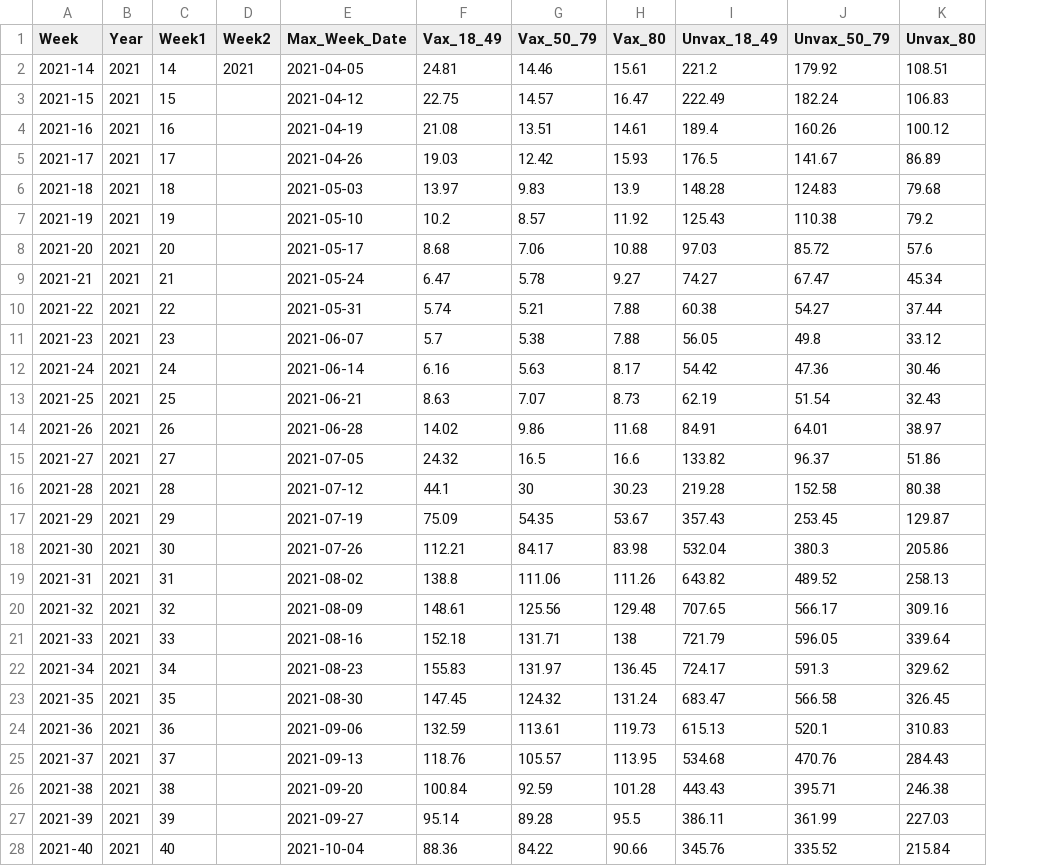
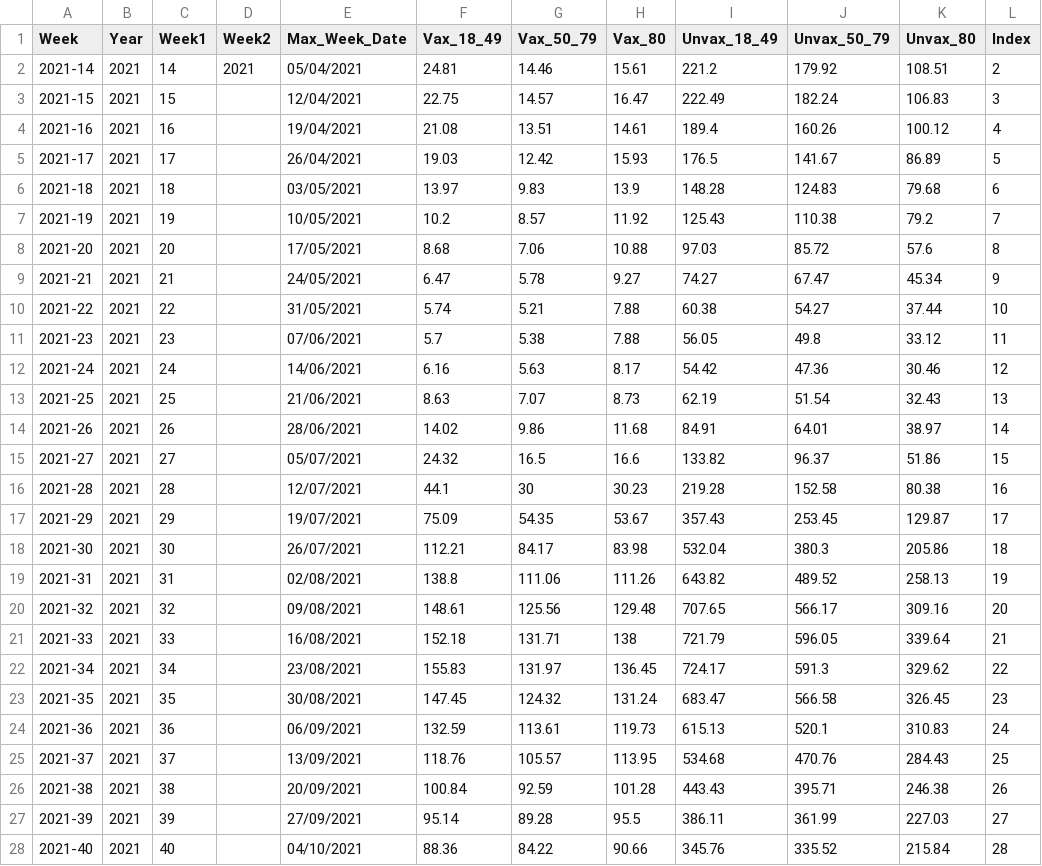
Before and after one commit to VCG/trust_in_science, a CSV file: line_chart/complex_interactive/data/line_chart_complex.csv, drawn as a sheet; only a part is shown; the diff covers the shown part only; the diff names each change by its address in the sheet, - before the commit and + after, or states it on an @@ line.

Commit message:
complex interactive chart changes

```diff
--- a/line_chart/complex_interactive/data/line_chart_complex.csv
+++ b/line_chart/complex_interactive/data/line_chart_complex.csv
+column L (Index), rows 2-28: 2 | 3 | 4 | 5 | 6 | 7 | 8 | 9 | 10 | 11 | 12 | 13 | 14 | 15 | 16 | 17 | 18 | 19 | 20 | 21 | 22 | 23 | 24 | 25 | 26 | 27 | 28
-E2 (Max_Week_Date): 2021-04-05
+E2 (Max_Week_Date): 05/04/2021
-E3 (Max_Week_Date): 2021-04-12
+E3 (Max_Week_Date): 12/04/2021
-E4 (Max_Week_Date): 2021-04-19
+E4 (Max_Week_Date): 19/04/2021
-E5 (Max_Week_Date): 2021-04-26
+E5 (Max_Week_Date): 26/04/2021
-E6 (Max_Week_Date): 2021-05-03
+E6 (Max_Week_Date): 03/05/2021
-E7 (Max_Week_Date): 2021-05-10
+E7 (Max_Week_Date): 10/05/2021
-E8 (Max_Week_Date): 2021-05-17
+E8 (Max_Week_Date): 17/05/2021
-E9 (Max_Week_Date): 2021-05-24
+E9 (Max_Week_Date): 24/05/2021
-E10 (Max_Week_Date): 2021-05-31
+E10 (Max_Week_Date): 31/05/2021
-E11 (Max_Week_Date): 2021-06-07
+E11 (Max_Week_Date): 07/06/2021
-E12 (Max_Week_Date): 2021-06-14
+E12 (Max_Week_Date): 14/06/2021
-E13 (Max_Week_Date): 2021-06-21
+E13 (Max_Week_Date): 21/06/2021
-E14 (Max_Week_Date): 2021-06-28
+E14 (Max_Week_Date): 28/06/2021
-E15 (Max_Week_Date): 2021-07-05
+E15 (Max_Week_Date): 05/07/2021
-E16 (Max_Week_Date): 2021-07-12
+E16 (Max_Week_Date): 12/07/2021
-E17 (Max_Week_Date): 2021-07-19
+E17 (Max_Week_Date): 19/07/2021
-E18 (Max_Week_Date): 2021-07-26
+E18 (Max_Week_Date): 26/07/2021
-E19 (Max_Week_Date): 2021-08-02
+E19 (Max_Week_Date): 02/08/2021
-E20 (Max_Week_Date): 2021-08-09
+E20 (Max_Week_Date): 09/08/2021
-E21 (Max_Week_Date): 2021-08-16
+E21 (Max_Week_Date): 16/08/2021
-E22 (Max_Week_Date): 2021-08-23
+E22 (Max_Week_Date): 23/08/2021
-E23 (Max_Week_Date): 2021-08-30
+E23 (Max_Week_Date): 30/08/2021
-E24 (Max_Week_Date): 2021-09-06
+E24 (Max_Week_Date): 06/09/2021
-E25 (Max_Week_Date): 2021-09-13
+E25 (Max_Week_Date): 13/09/2021
-E26 (Max_Week_Date): 2021-09-20
+E26 (Max_Week_Date): 20/09/2021
-E27 (Max_Week_Date): 2021-09-27
+E27 (Max_Week_Date): 27/09/2021
-E28 (Max_Week_Date): 2021-10-04
+E28 (Max_Week_Date): 04/10/2021
```
Also changed, not shown: 1 removed row and 18 edited cells elsewhere in this file, 2 other files.
